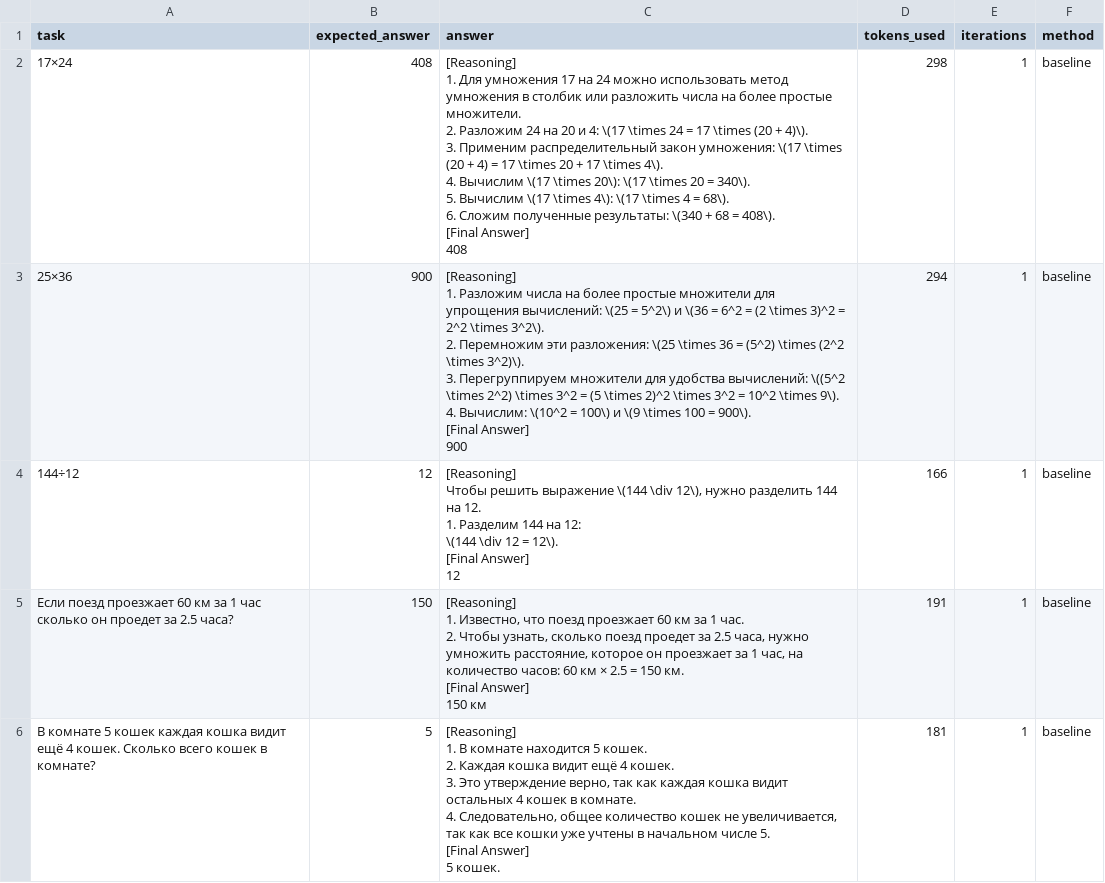
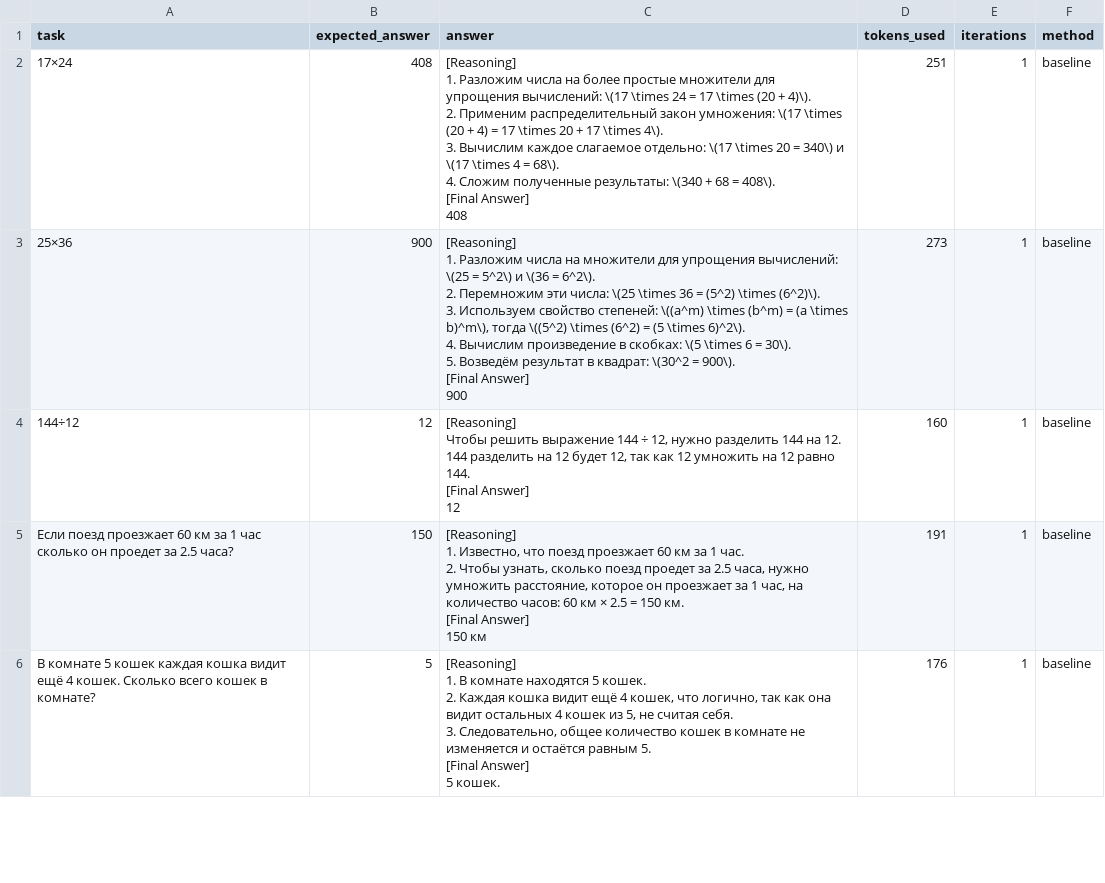
Before and after one commit to ValKuzm/Agent, a CSV file: data/baseline_results.csv, drawn as a sheet; only a part is shown; the diff covers the shown part only.

```diff
--- a/data/baseline_results.csv
+++ b/data/baseline_results.csv
@@ -1,28 +1,26 @@
 task,expected_answer,answer,tokens_used,iterations,method
-17×24,408,"[Reasoning]
-1. Для умножения 17 на 24 можно использовать метод умножения в столбик или разложить числа на более простые множители.
-2. Разложим 24 на 20 и 4: \(17 \times 24 = 17 \times (20 + 4)\).
-3. Применим распределительный закон умножения: \(17 \times (20 + 4) = 17 \times 20 + 17 \times 4\).
-4. Вычислим \(17 \times 20\): \(17 \times 20 = 340\).
-5. Вычислим \(17 \times 4\): \(17 \times 4 = 68\).
-6. Сложим полученные результаты: \(340 + 68 = 408\).
-
-[Final Answer]
-408",298,1,baseline
-25×36,900,"[Reasoning]
-1. Разложим числа на более простые множители для упрощения вычислений: \(25 = 5^2\) и \(36 = 6^2 = (2 \times 3)^2 = 2^2 \times 3^2\).
-2. Перемножим эти разложения: \(25 \times 36 = (5^2) \times (2^2 \times 3^2)\).
-3. Перегруппируем множители для удобства вычислений: \((5^2 \times 2^2) \times 3^2 = (5 \times 2)^2 \times 3^2 = 10^2 \times 9\).
-4. Вычислим: \(10^2 = 100\) и \(9 \times 100 = 900\).
-
-[Final Answer]
-900",294,1,baseline
-144÷12,12,"[Reasoning]
-Чтобы решить выражение \(144 \div 12\), нужно разделить 144 на 12.
-
-1. Разделим 144 на 12:
-   \(144 \div 12 = 12\).
-
-[Final Answer]
-12",166,1,baseline
+17×24,408,"[Reasoning]
+1. Разложим числа на более простые множители для упрощения вычислений: \(17 \times 24 = 17 \times (20 + 4)\).
+2. Применим распределительный закон умножения: \(17 \times (20 + 4) = 17 \times 20 + 17 \times 4\).
+3. Вычислим каждое слагаемое отдельно: \(17 \times 20 = 340\) и \(17 \times 4 = 68\).
+4. Сложим полученные результаты: \(340 + 68 = 408\).
+
+[Final Answer]
+408",251,1,baseline
+25×36,900,"[Reasoning]
+1. Разложим числа на множители для упрощения вычислений: \(25 = 5^2\) и \(36 = 6^2\).
+2. Перемножим эти числа: \(25 \times 36 = (5^2) \times (6^2)\).
+3. Используем свойство степеней: \((a^m) \times (b^m) = (a \times b)^m\), тогда \((5^2) \times (6^2) = (5 \times 6)^2\).
+4. Вычислим произведение в скобках: \(5 \times 6 = 30\).
+5. Возведём результат в квадрат: \(30^2 = 900\).
+
+[Final Answer]
+900",273,1,baseline
+144÷12,12,"[Reasoning]
+Чтобы решить выражение 144 ÷ 12, нужно разделить 144 на 12.
+
+144 разделить на 12 будет 12, так как 12 умножить на 12 равно 144.
+
+[Final Answer]
+12",160,1,baseline
 Если поезд проезжает 60 км за 1 час сколько он проедет за 2.5 часа?,150,"[Reasoning]
@@ -33,9 +31,8 @@ task,expected_answer,answer,tokens_used,iterations,method
 150 км",191,1,baseline
-В комнате 5 кошек каждая кошка видит ещё 4 кошек. Сколько всего кошек в комнате?,5,"[Reasoning]
-1. В комнате находится 5 кошек.
-2. Каждая кошка видит ещё 4 кошек.
-3. Это утверждение верно, так как каждая кошка видит остальных 4 кошек в комнате.
-4. Следовательно, общее количество кошек не увеличивается, так как все кошки уже учтены в начальном числе 5.
-
-[Final Answer]
-5 кошек.",181,1,baseline
+В комнате 5 кошек каждая кошка видит ещё 4 кошек. Сколько всего кошек в комнате?,5,"[Reasoning]
+1. В комнате находятся 5 кошек.
+2. Каждая кошка видит ещё 4 кошек, что логично, так как она видит остальных 4 кошек из 5, не считая себя.
+3. Следовательно, общее количество кошек в комнате не изменяется и остаётся равным 5.
+
+[Final Answer]
+5 кошек.",176,1,baseline
```
Also changed, not shown: 49 edited cells elsewhere in this file, 3 other files.
